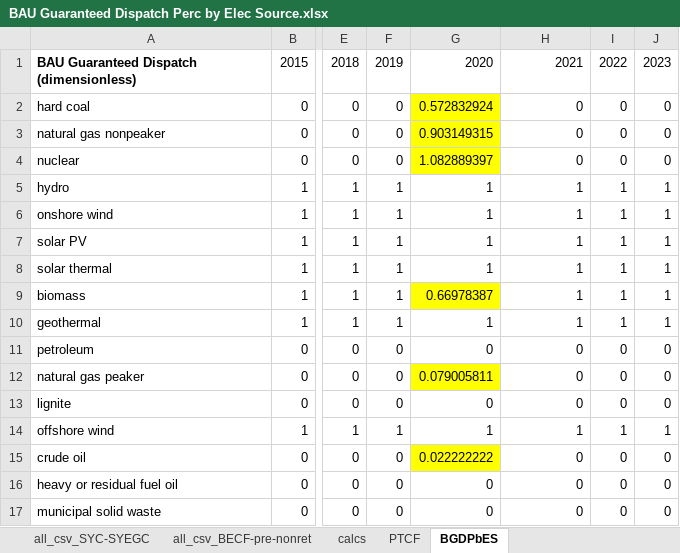
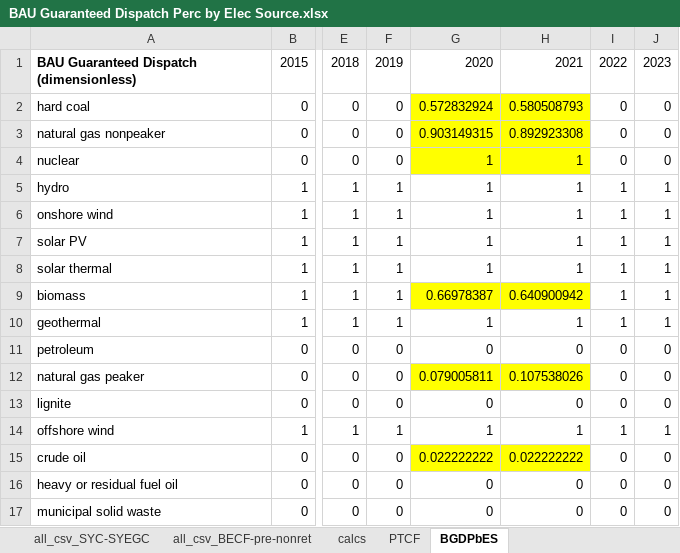
Before and after one commit to EnergyInnovation/eps-ohio, an Excel workbook: InputData/elec/BGDPbES/BAU Guaranteed Dispatch Perc by Elec Source.xlsx, sheet BGDPbES, drawn as a sheet; only a part is shown, gaps mark what is left out; values as stored, in another font and other column widths than the file's, no borders; the diff names each change by its address in the sheet, - before the commit and + after, or states it on an @@ line.

```diff
--- a/InputData/elec/BGDPbES/BAU Guaranteed Dispatch Perc by Elec Source.xlsx (sheet BGDPbES)
+++ b/InputData/elec/BGDPbES/BAU Guaranteed Dispatch Perc by Elec Source.xlsx (sheet BGDPbES)
-H2: 0
+H2: 0.580508793
-H2:H4 fill: none
+H2:H4 fill: #FFFF00
-H3: 0
+H3: 0.892923308
-G4: 1.082889397
+G4: 1
-H4: 0
+H4: 1
-H9: 1
+H9: 0.640900942
-H9 fill: none
+H9 fill: #FFFF00
-H12: 0
+H12: 0.107538026
-H12 fill: none
+H12 fill: #FFFF00
-H15: 0
+H15: 0.022222222
-H15 fill: none
+H15 fill: #FFFF00
```
Also changed, not shown: sheet all_csv_BECF-pre-ret, sheet calcs, sheet About, formulas that keep their value, 4 other files.
